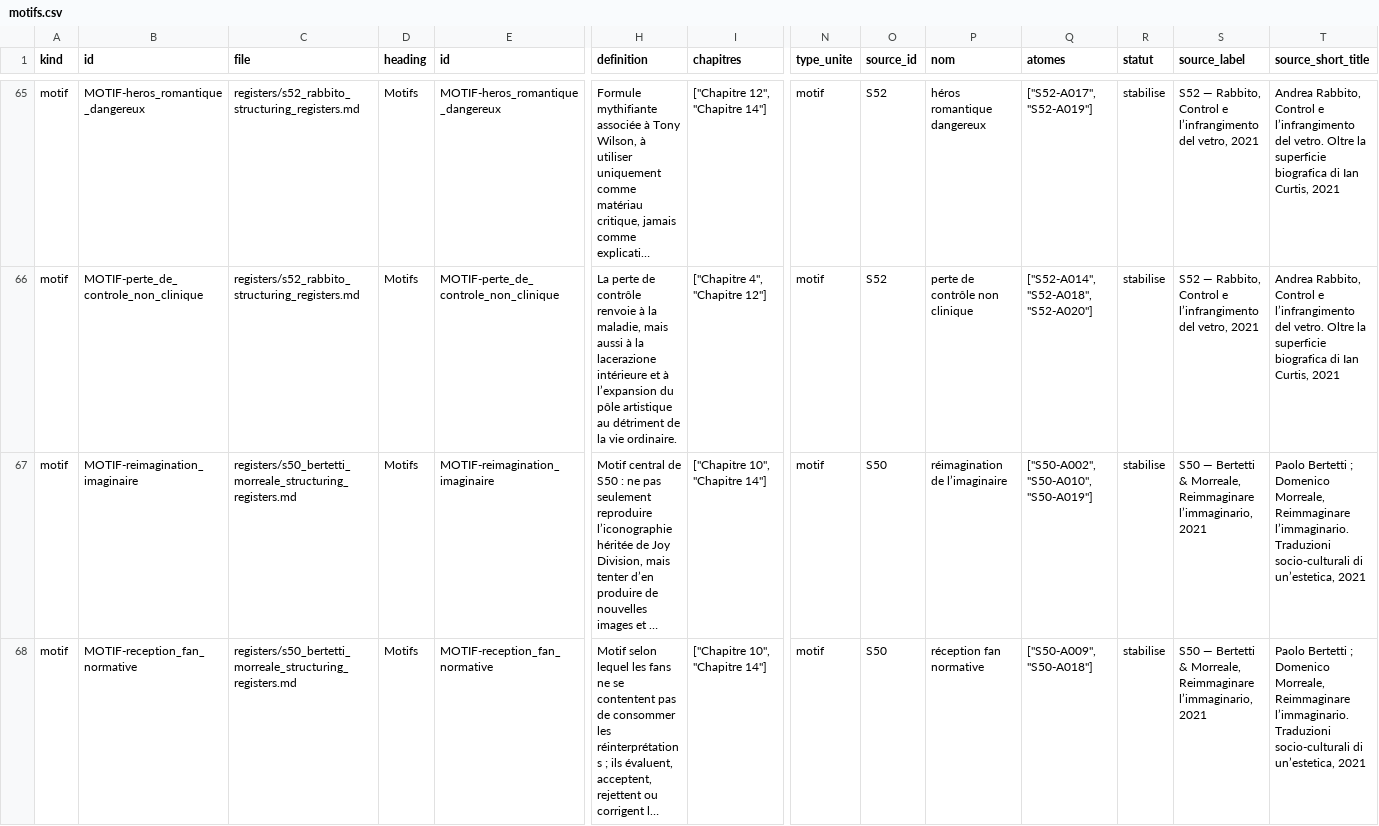
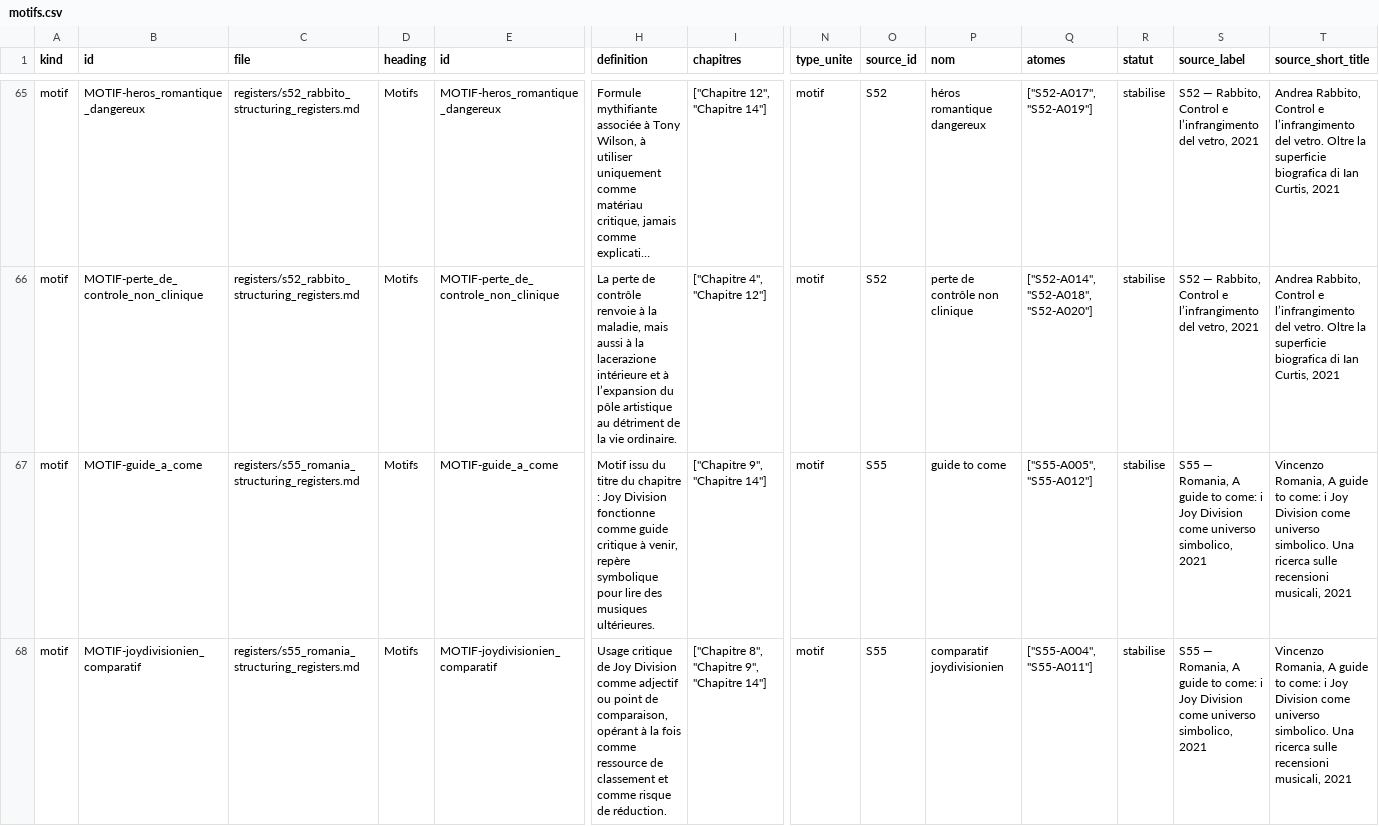
Before and after one commit to AdminQuest/joy-division-ai-writing-studio, a CSV file: exports/generated/motifs.csv, drawn as a sheet; only a part is shown, gaps mark what is left out; the shorter side is filled out with more unchanged rows; long unchanged cells end in …; rows hold the shown columns only; the diff covers the shown part only; the diff names each change by its address in the sheet, - before the commit and + after, or states it on an @@ line.

```diff
--- a/exports/generated/motifs.csv
+++ b/exports/generated/motifs.csv
+row 67: motif | MOTIF-guide_a_come | registers/s55_romania_structuring_registers.md | Motifs | MOTIF-guide_a_come | Motif issu du titre du chapitre : Joy Division fonctionne comme guide critique à venir, repère symbolique pour lire des musiques ultérieures. | ["Chapitre 9", "Chapitre 14"] | motif | S55 | guide to come | ["S55-A005", "S55-A012"] | stabilise | S55 — Romania, A guide to come: i Joy Division come universo simbolico, 2021 | Vincenzo Romania, A guide to come: i Joy Division come universo simbolico. Una ricerca sulle recensioni musicali, 2021
+row 68: motif | MOTIF-joydivisionien_comparatif | registers/s55_romania_structuring_registers.md | Motifs | MOTIF-joydivisionien_comparatif | Usage critique de Joy Division comme adjectif ou point de comparaison, opérant à la fois comme ressource de classement et comme risque de réduction. | ["Chapitre 8", "Chapitre 9", "Chapitre 14"] | motif | S55 | comparatif joydivisionien | ["S55-A004", "S55-A011"] | stabilise | S55 — Romania, A guide to come: i Joy Division come universo simbolico, 2021 | Vincenzo Romania, A guide to come: i Joy Division come universo simbolico. Una ricerca sulle recensioni musicali, 2021
```
Also changed, not shown: 2 added rows elsewhere in this file, exports/generated/chronology.csv, exports/generated/concepts.csv, 40 other files.
